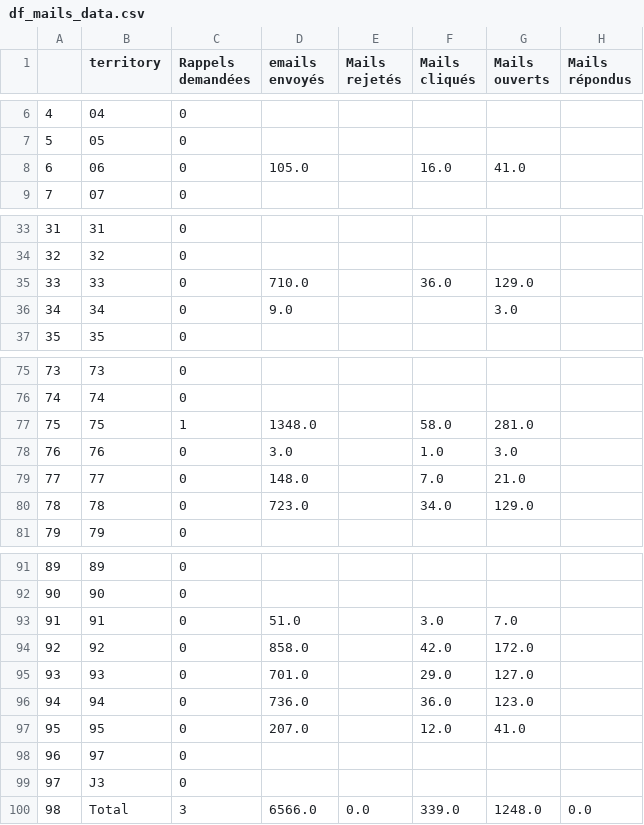
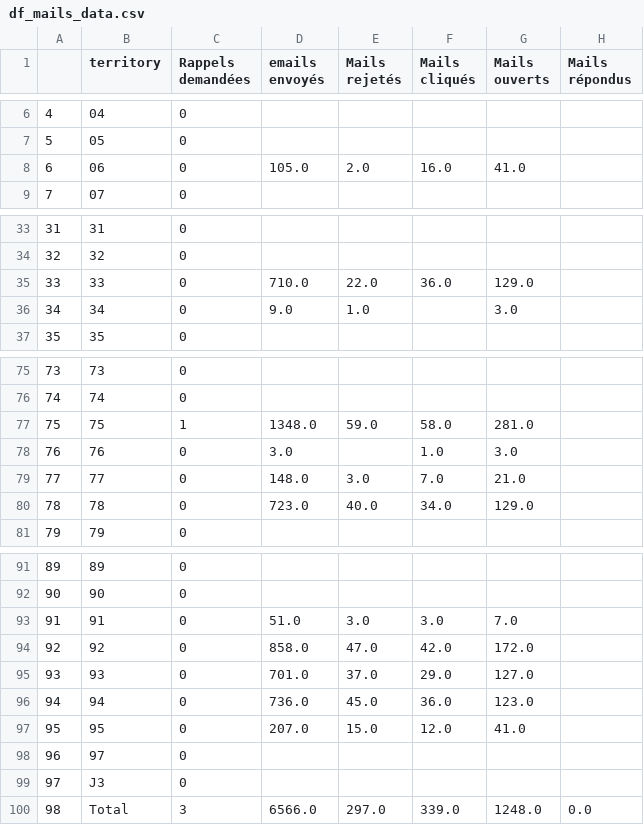
Before and after one commit to Antoine-Carre/maj_hiver_soliguide, a CSV file: pilotage màj hiver 2021/df_mails_data.csv, drawn as a sheet; only a part is shown, gaps mark what is left out; the diff covers the shown part only.

Commit message:
Add files via upload

```diff
--- a/pilotage màj hiver 2021/df_mails_data.csv
+++ b/pilotage màj hiver 2021/df_mails_data.csv
@@ -7,3 +7,3 @@
 5,05,0,,,,,
-6,06,0,105.0,,16.0,41.0,
+6,06,0,105.0,2.0,16.0,41.0,
 7,07,0,,,,,
@@ -34,4 +34,4 @@
 32,32,0,,,,,
-33,33,0,710.0,,36.0,129.0,
-34,34,0,9.0,,,3.0,
+33,33,0,710.0,22.0,36.0,129.0,
+34,34,0,9.0,1.0,,3.0,
 35,35,0,,,,,
@@ -76,6 +76,6 @@
 74,74,0,,,,,
-75,75,1,1348.0,,58.0,281.0,
+75,75,1,1348.0,59.0,58.0,281.0,
 76,76,0,3.0,,1.0,3.0,
-77,77,0,148.0,,7.0,21.0,
-78,78,0,723.0,,34.0,129.0,
+77,77,0,148.0,3.0,7.0,21.0,
+78,78,0,723.0,40.0,34.0,129.0,
 79,79,0,,,,,
@@ -92,9 +92,9 @@
 90,90,0,,,,,
-91,91,0,51.0,,3.0,7.0,
-92,92,0,858.0,,42.0,172.0,
-93,93,0,701.0,,29.0,127.0,
-94,94,0,736.0,,36.0,123.0,
-95,95,0,207.0,,12.0,41.0,
+91,91,0,51.0,3.0,3.0,7.0,
+92,92,0,858.0,47.0,42.0,172.0,
+93,93,0,701.0,37.0,29.0,127.0,
+94,94,0,736.0,45.0,36.0,123.0,
+95,95,0,207.0,15.0,12.0,41.0,
 96,97,0,,,,,
 97,J3,0,,,,,
-98,Total,3,6566.0,0.0,339.0,1248.0,0.0
+98,Total,3,6566.0,297.0,339.0,1248.0,0.0
```
Also changed, not shown: 2 edited cells elsewhere in this file.
